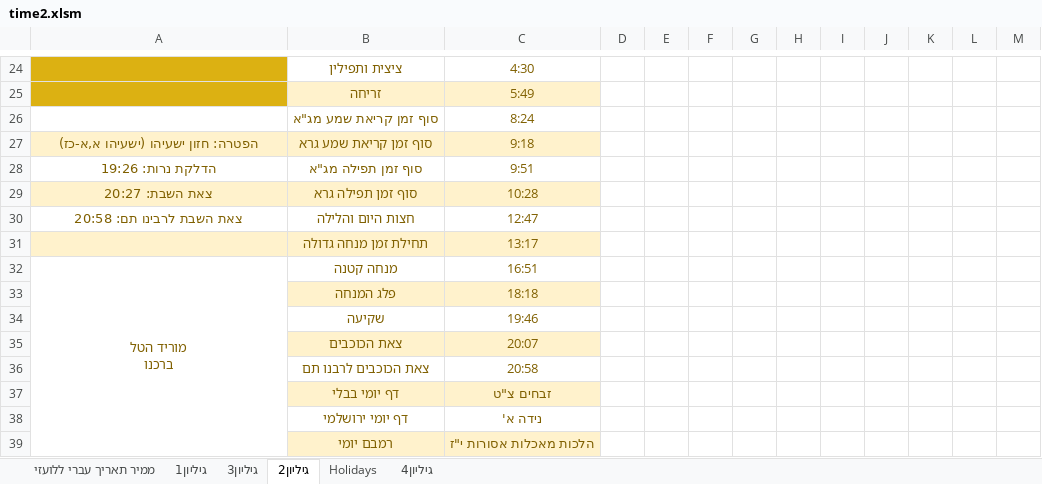
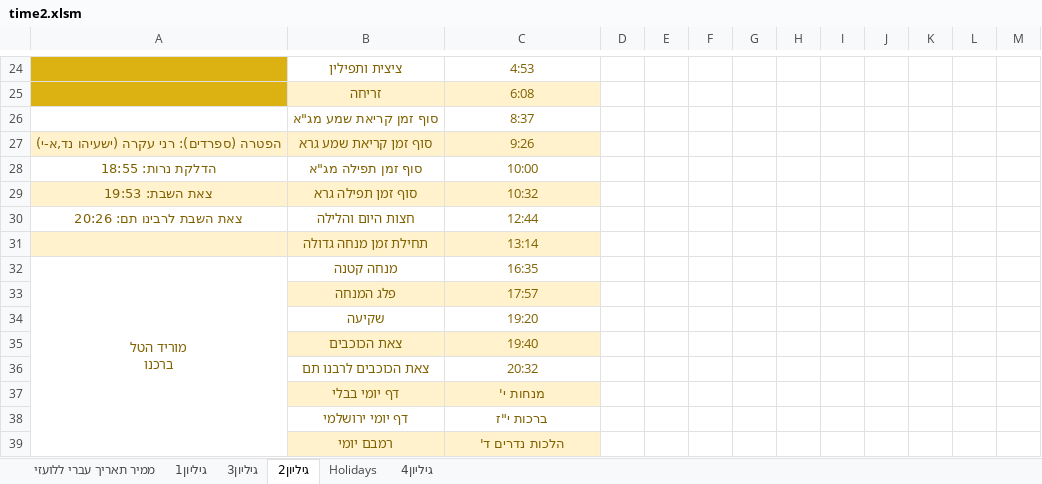
Before and after one commit to sk1234567891/Time, an Excel workbook: ex/time2.xlsm, sheet גיליון2, drawn as a sheet; only a part is shown, gaps mark what is left out; values as stored, in another font and other column widths than the file's, no borders; removed rows and columns are numbered as before the commit, all else as after; the diff covers the shown part only; the diff names each change by its address in the sheet, - before the commit and + after, or states it on an @@ line.

```diff
--- a/ex/time2.xlsm (sheet גיליון2)
+++ b/ex/time2.xlsm (sheet גיליון2)
-C24: 4:30
+C24: 4:53
-C25: 5:49
+C25: 6:08
-C26: 8:24
+C26: 8:37
-row 27: הפטרה: חזון ישעיהו (ישעיהו א,א-כז) | סוף זמן קריאת שמע גרא | 9:18
+row 27: הפטרה (ספרדים): רני עקרה (ישעיהו נד,א-י) | סוף זמן קריאת שמע גרא | 9:26
-A28: הדלקת נרות: 19:26
+A28: הדלקת נרות: 18:55
-C28: 9:51
+C28: 10:00
-A29: צאת השבת: 20:27
+A29: צאת השבת: 19:53
-C29: 10:28
+C29: 10:32
-A30: צאת השבת לרבינו תם: 20:58
+A30: צאת השבת לרבינו תם: 20:26
-C30: 12:47
+C30: 12:44
-C31: 13:17
+C31: 13:14
-C32: 16:51
+C32: 16:35
-C33: 18:18
+C33: 17:57
-C34: 19:46
+C34: 19:20
-C35: 20:07
+C35: 19:40
-C36: 20:58
+C36: 20:32
-C37: זבחים צ"ט
+C37: מנחות י'
-C38: נידה א'
+C38: ברכות י"ז
-C39: הלכות מאכלות אסורות י"ז
+C39: הלכות נדרים ד'
```
Also changed, not shown: 1 added row, 1 removed row and 30 edited cells elsewhere in this sheet, sheet גיליון3, sheet גיליון1, sheet Holidays, sheet גיליון4, sheet ממיר תאריך עברי ללועזי, ex/Zal.xlsx, 21 other files.
